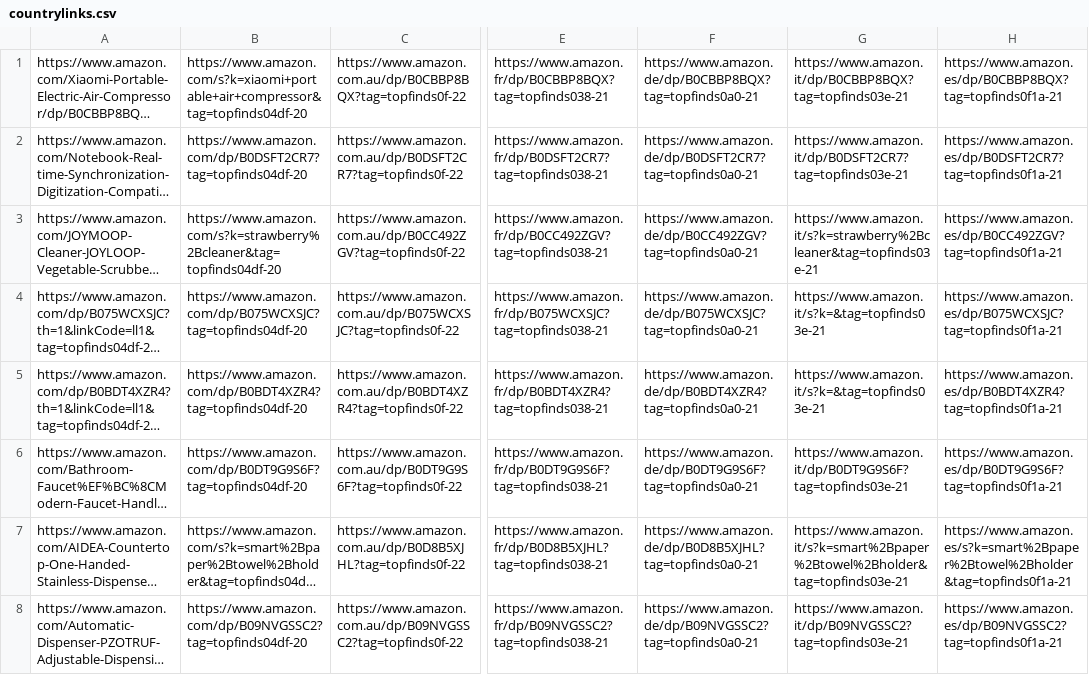
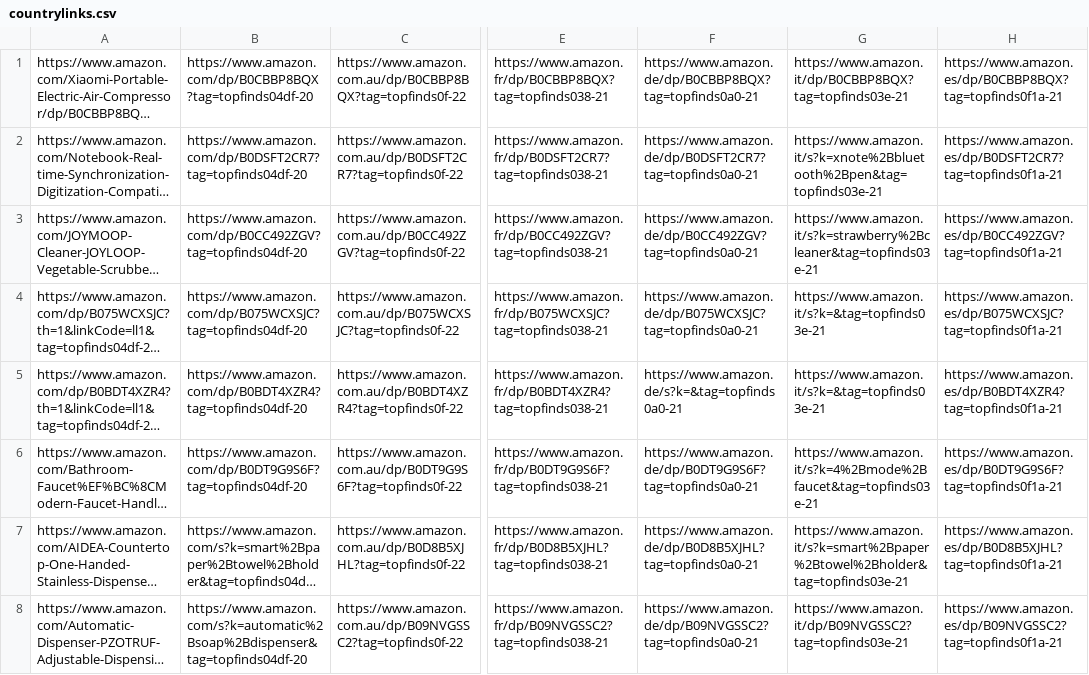
Before and after one commit to jxllyy/webproject, a CSV file: countrylinks.csv, drawn as a sheet; only a part is shown, gaps mark what is left out; long unchanged cells end in …; the diff covers the shown part only; the diff names each change by its address in the sheet, - before the commit and + after, or states it on an @@ line.

```diff
--- a/countrylinks.csv
+++ b/countrylinks.csv
-B1: https://www.amazon.com/s?k=xiaomi+portable+air+compressor&tag=topfinds04df-20
+B1: https://www.amazon.com/dp/B0CBBP8BQX?tag=topfinds04df-20
-G2: https://www.amazon.it/dp/B0DSFT2CR7?tag=topfinds03e-21
+G2: https://www.amazon.it/s?k=xnote%2Bbluetooth%2Bpen&tag=topfinds03e-21
-B3: https://www.amazon.com/s?k=strawberry%2Bcleaner&tag=topfinds04df-20
+B3: https://www.amazon.com/dp/B0CC492ZGV?tag=topfinds04df-20
-F5: https://www.amazon.de/dp/B0BDT4XZR4?tag=topfinds0a0-21
+F5: https://www.amazon.de/s?k=&tag=topfinds0a0-21
-G6: https://www.amazon.it/dp/B0DT9G9S6F?tag=topfinds03e-21
+G6: https://www.amazon.it/s?k=4%2Bmode%2Bfaucet&tag=topfinds03e-21
-H7: https://www.amazon.es/s?k=smart%2Bpaper%2Btowel%2Bholder&tag=topfinds0f1a-21
+H7: https://www.amazon.es/dp/B0D8B5XJHL?tag=topfinds0f1a-21
-B8: https://www.amazon.com/dp/B09NVGSSC2?tag=topfinds04df-20
+B8: https://www.amazon.com/s?k=automatic%2Bsoap%2Bdispenser&tag=topfinds04df-20
```
Also changed, not shown: 6 edited cells elsewhere in this file.
